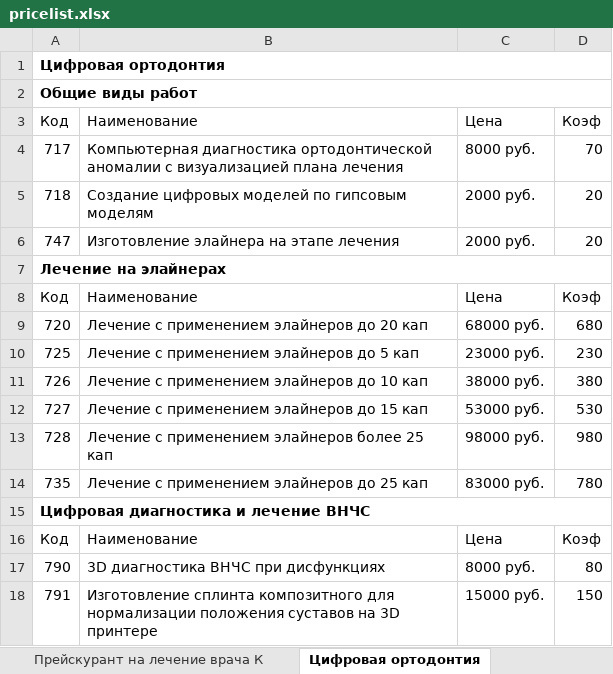
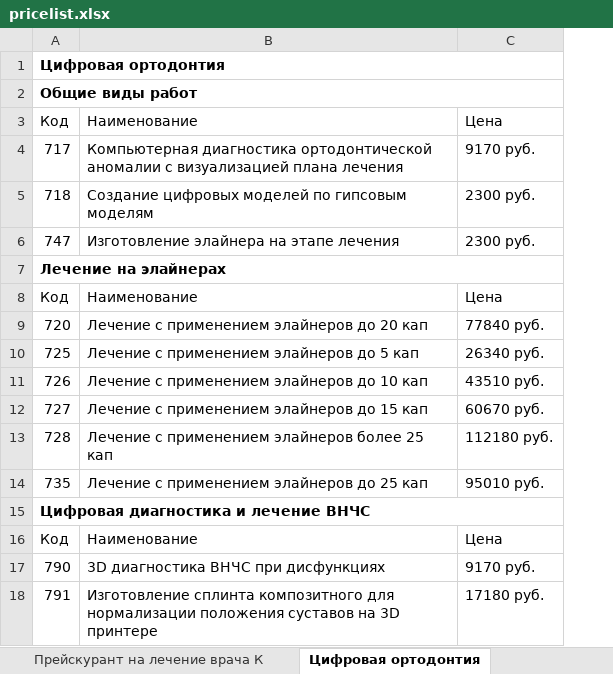
Before and after one commit to kivdent/orto-app, an Excel workbook: frontend/web/pricelist.xlsx, sheet Цифровая ортодонтия, drawn as a sheet; values as stored, in another font and other column widths than the file's, no borders; removed rows and columns are numbered as before the commit, all else as after; the diff names each change by its address in the sheet, - before the commit and + after, or states it on an @@ line.

```diff
--- a/frontend/web/pricelist.xlsx (sheet Цифровая ортодонтия)
+++ b/frontend/web/pricelist.xlsx (sheet Цифровая ортодонтия)
-column C, rows 3-18: Цена | 8000 руб. | 2000 руб. | 2000 руб. |  | Цена | 68000 руб. | 23000 руб. | 38000 руб. | 53000 руб. | 98000 руб. | 83000 руб. |  | Цена | 8000 руб. | 15000 руб.
-column D, rows 3-18: Коэф | 70 | 20 | 20 |  | Коэф | 680 | 230 | 380 | 530 | 980 | 780 |  | Коэф | 80 | 150
+column C, rows 3-18: Цена | 9170 руб. | 2300 руб. | 2300 руб. |  | Цена | 77840 руб. | 26340 руб. | 43510 руб. | 60670 руб. | 112180 руб. | 95010 руб. |  | Цена | 9170 руб. | 17180 руб.
```
Also changed, not shown: sheet Материалы, sheet Ортодонтическое лечение, sheet Ортопедическое лечение, sheet Терапевтическое лечение, sheet Прейскурант на лечение врача К, sheet Хирургическое лечение, 2 more sheets, other sheet tabs, 17 other files.
